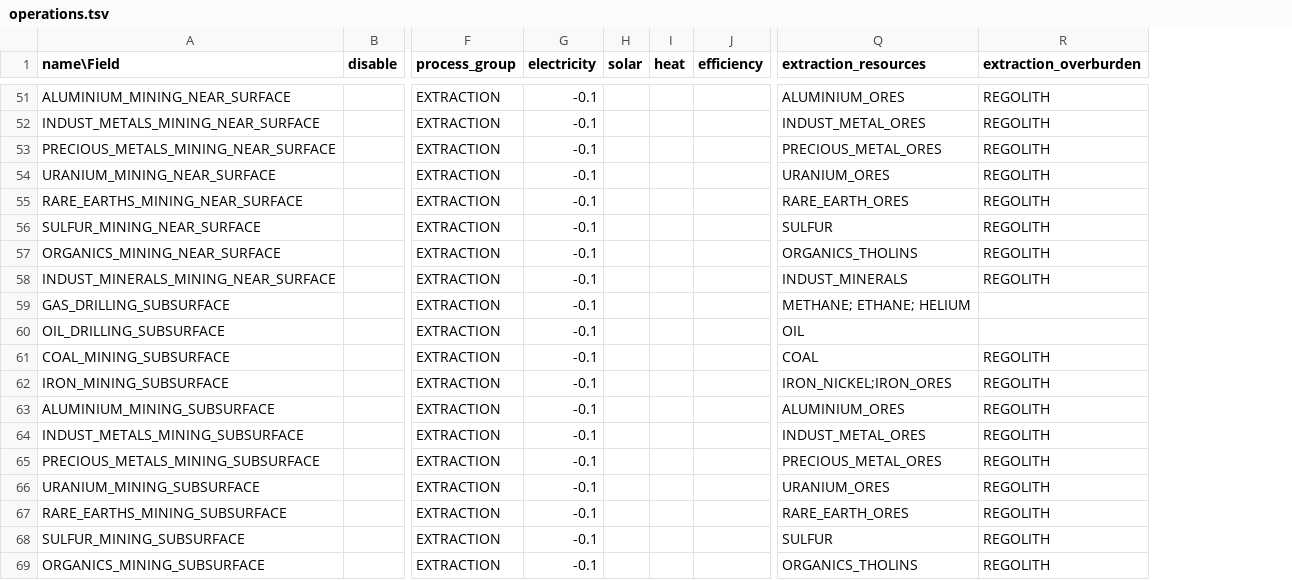
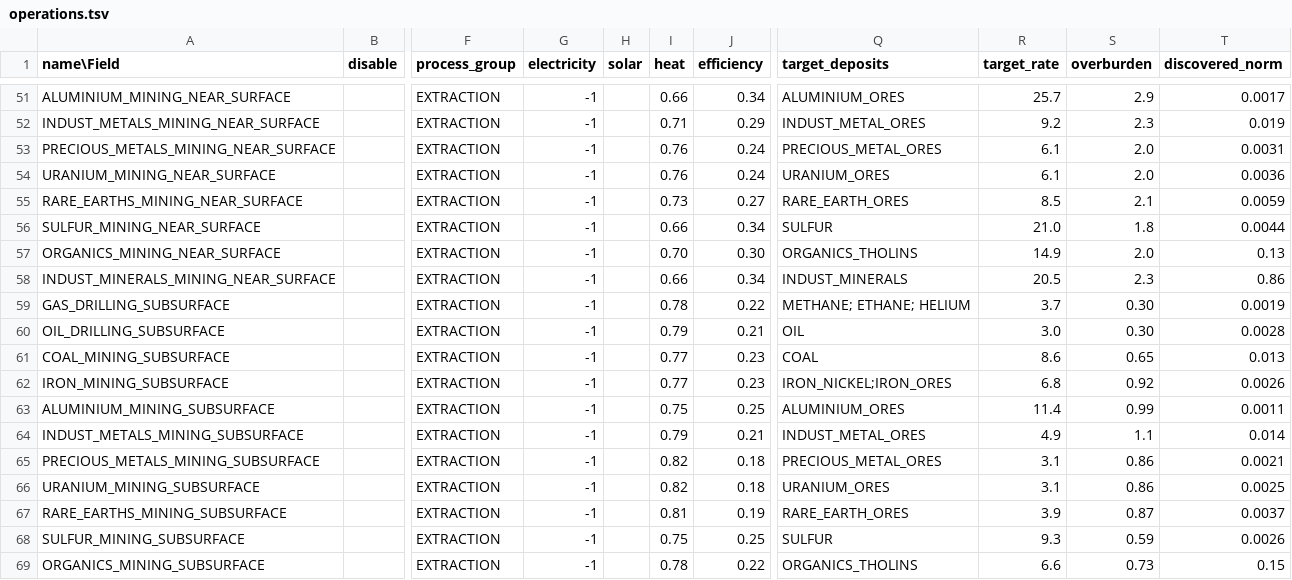
Before and after one commit to t2civ/astropolis_research, a TSV file: tables/operations.tsv, drawn as a sheet; only a part is shown, gaps mark what is left out; removed rows and columns are numbered as before the commit, all else as after; the diff covers the shown part only; the diff names each change by its address in the sheet, - before the commit and + after, or states it on an @@ line.

Commit message:
Add data for extraction operations

```diff
--- a/tables/operations.tsv
+++ b/tables/operations.tsv
-column R (extraction_overburden), rows 51-69: REGOLITH | REGOLITH | REGOLITH | REGOLITH | REGOLITH | REGOLITH | REGOLITH | REGOLITH |  |  | REGOLITH | REGOLITH | REGOLITH | REGOLITH | REGOLITH | REGOLITH | REGOLITH | REGOLITH | REGOLITH
+column R (target_rate), rows 51-69: 25.7 | 9.2 | 6.1 | 6.1 | 8.5 | 21.0 | 14.9 | 20.5 | 3.7 | 3.0 | 8.6 | 6.8 | 11.4 | 4.9 | 3.1 | 3.1 | 3.9 | 9.3 | 6.6
+column S (overburden), rows 51-69: 2.9 | 2.3 | 2.0 | 2.0 | 2.1 | 1.8 | 2.0 | 2.3 | 0.30 | 0.30 | 0.65 | 0.92 | 0.99 | 1.1 | 0.86 | 0.86 | 0.87 | 0.59 | 0.73
+column T (discovered_norm), rows 51-69: 0.0017 | 0.019 | 0.0031 | 0.0036 | 0.0059 | 0.0044 | 0.13 | 0.86 | 0.0019 | 0.0028 | 0.013 | 0.0026 | 0.0011 | 0.014 | 0.0021 | 0.0025 | 0.0037 | 0.0026 | 0.15
-Q1: extraction_resources
+Q1: target_deposits
-G51:G69 (electricity): -0.1
+G51:G69 (electricity): -1
-I51 (heat): (empty)
+I51 (heat): 0.66
-J51 (efficiency): (empty)
+J51 (efficiency): 0.34
-I52 (heat): (empty)
+I52 (heat): 0.71
-J52 (efficiency): (empty)
+J52 (efficiency): 0.29
-I53:I54 (heat): (empty)
+I53:I54 (heat): 0.76
-J53:J54 (efficiency): (empty)
+J53:J54 (efficiency): 0.24
-I55 (heat): (empty)
+I55 (heat): 0.73
-J55 (efficiency): (empty)
+J55 (efficiency): 0.27
-I56 (heat): (empty)
+I56 (heat): 0.66
-J56 (efficiency): (empty)
+J56 (efficiency): 0.34
-I57 (heat): (empty)
+I57 (heat): 0.70
-J57 (efficiency): (empty)
+J57 (efficiency): 0.30
-I58 (heat): (empty)
+I58 (heat): 0.66
-J58 (efficiency): (empty)
+J58 (efficiency): 0.34
-I59 (heat): (empty)
+I59 (heat): 0.78
-J59 (efficiency): (empty)
+J59 (efficiency): 0.22
-I60 (heat): (empty)
+I60 (heat): 0.79
-J60 (efficiency): (empty)
+J60 (efficiency): 0.21
-I61:I62 (heat): (empty)
+I61:I62 (heat): 0.77
-J61:J62 (efficiency): (empty)
+J61:J62 (efficiency): 0.23
-I63 (heat): (empty)
+I63 (heat): 0.75
-J63 (efficiency): (empty)
+J63 (efficiency): 0.25
-I64 (heat): (empty)
+I64 (heat): 0.79
-J64 (efficiency): (empty)
+J64 (efficiency): 0.21
-I65:I66 (heat): (empty)
+I65:I66 (heat): 0.82
-J65:J66 (efficiency): (empty)
+J65:J66 (efficiency): 0.18
-I67 (heat): (empty)
+I67 (heat): 0.81
-J67 (efficiency): (empty)
+J67 (efficiency): 0.19
-I68 (heat): (empty)
+I68 (heat): 0.75
-J68 (efficiency): (empty)
+J68 (efficiency): 0.25
-I69 (heat): (empty)
+I69 (heat): 0.78
-J69 (efficiency): (empty)
+J69 (efficiency): 0.22
```
Also changed, not shown: 1 removed row and 103 edited cells elsewhere in this file, 2 other files.
